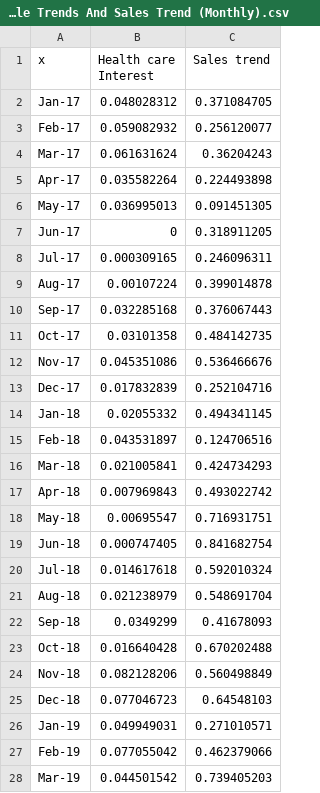
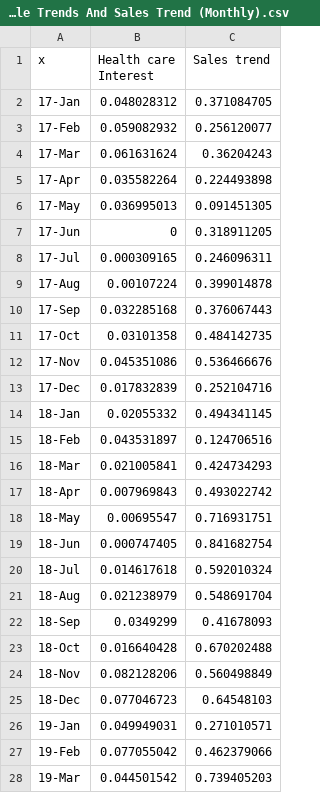
Before and after one commit to gyuunnam/resource, a CSV file: Google Trends And Sales Trend (Monthly).csv, drawn as a sheet; only a part is shown; the diff covers the shown part only.

Commit message:
ff

```diff
--- a/Google Trends And Sales Trend (Monthly).csv
+++ b/Google Trends And Sales Trend (Monthly).csv
@@ -1,28 +1,28 @@
 x,Health care Interest,Sales trend
-Jan-17,0.048028312,0.371084705
-Feb-17,0.059082932,0.256120077
-Mar-17,0.061631624,0.36204243
-Apr-17,0.035582264,0.224493898
-May-17,0.036995013,0.091451305
-Jun-17,0,0.318911205
-Jul-17,0.000309165,0.246096311
-Aug-17,0.00107224,0.399014878
-Sep-17,0.032285168,0.376067443
-Oct-17,0.03101358,0.484142735
-Nov-17,0.045351086,0.536466676
-Dec-17,0.017832839,0.252104716
-Jan-18,0.02055332,0.494341145
-Feb-18,0.043531897,0.124706516
-Mar-18,0.021005841,0.424734293
-Apr-18,0.007969843,0.493022742
-May-18,0.00695547,0.716931751
-Jun-18,0.000747405,0.841682754
-Jul-18,0.014617618,0.592010324
-Aug-18,0.021238979,0.548691704
-Sep-18,0.0349299,0.41678093
-Oct-18,0.016640428,0.670202488
-Nov-18,0.082128206,0.560498849
-Dec-18,0.077046723,0.64548103
-Jan-19,0.049949031,0.271010571
-Feb-19,0.077055042,0.462379066
-Mar-19,0.044501542,0.739405203
+17-Jan,0.048028312,0.371084705
+17-Feb,0.059082932,0.256120077
+17-Mar,0.061631624,0.36204243
+17-Apr,0.035582264,0.224493898
+17-May,0.036995013,0.091451305
+17-Jun,0,0.318911205
+17-Jul,0.000309165,0.246096311
+17-Aug,0.00107224,0.399014878
+17-Sep,0.032285168,0.376067443
+17-Oct,0.03101358,0.484142735
+17-Nov,0.045351086,0.536466676
+17-Dec,0.017832839,0.252104716
+18-Jan,0.02055332,0.494341145
+18-Feb,0.043531897,0.124706516
+18-Mar,0.021005841,0.424734293
+18-Apr,0.007969843,0.493022742
+18-May,0.00695547,0.716931751
+18-Jun,0.000747405,0.841682754
+18-Jul,0.014617618,0.592010324
+18-Aug,0.021238979,0.548691704
+18-Sep,0.0349299,0.41678093
+18-Oct,0.016640428,0.670202488
+18-Nov,0.082128206,0.560498849
+18-Dec,0.077046723,0.64548103
+19-Jan,0.049949031,0.271010571
+19-Feb,0.077055042,0.462379066
+19-Mar,0.044501542,0.739405203
```
Also changed, not shown: 28 edited cells elsewhere in this file.
